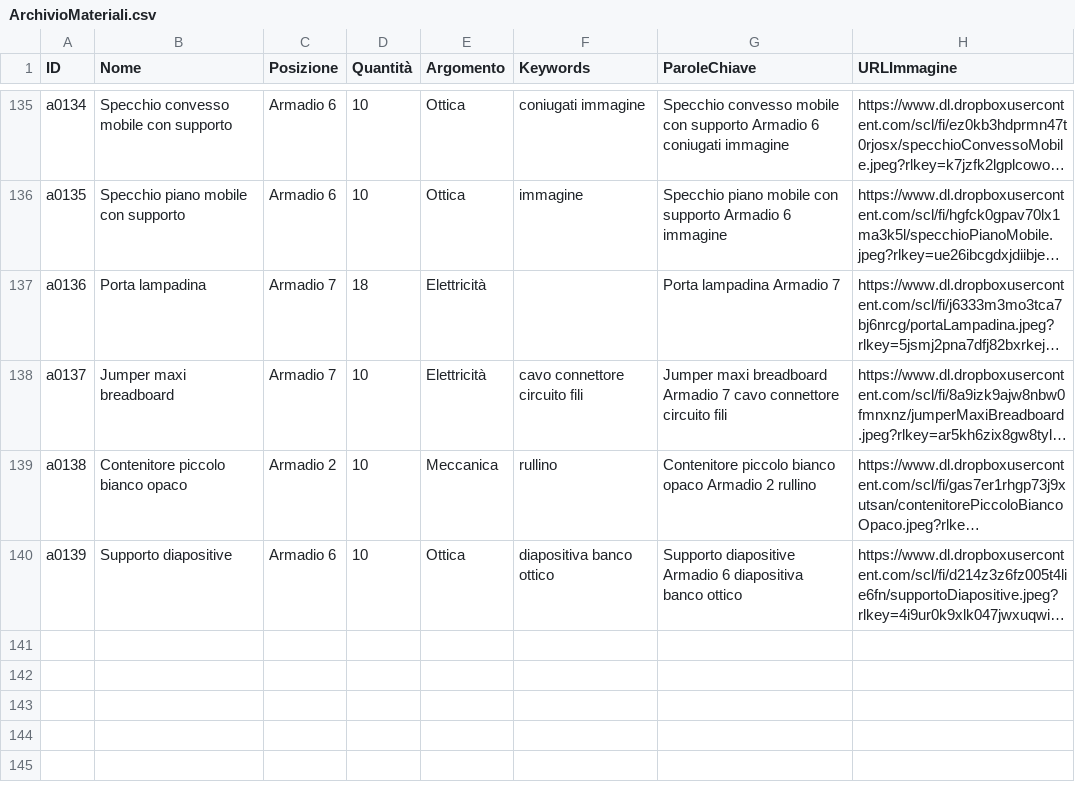
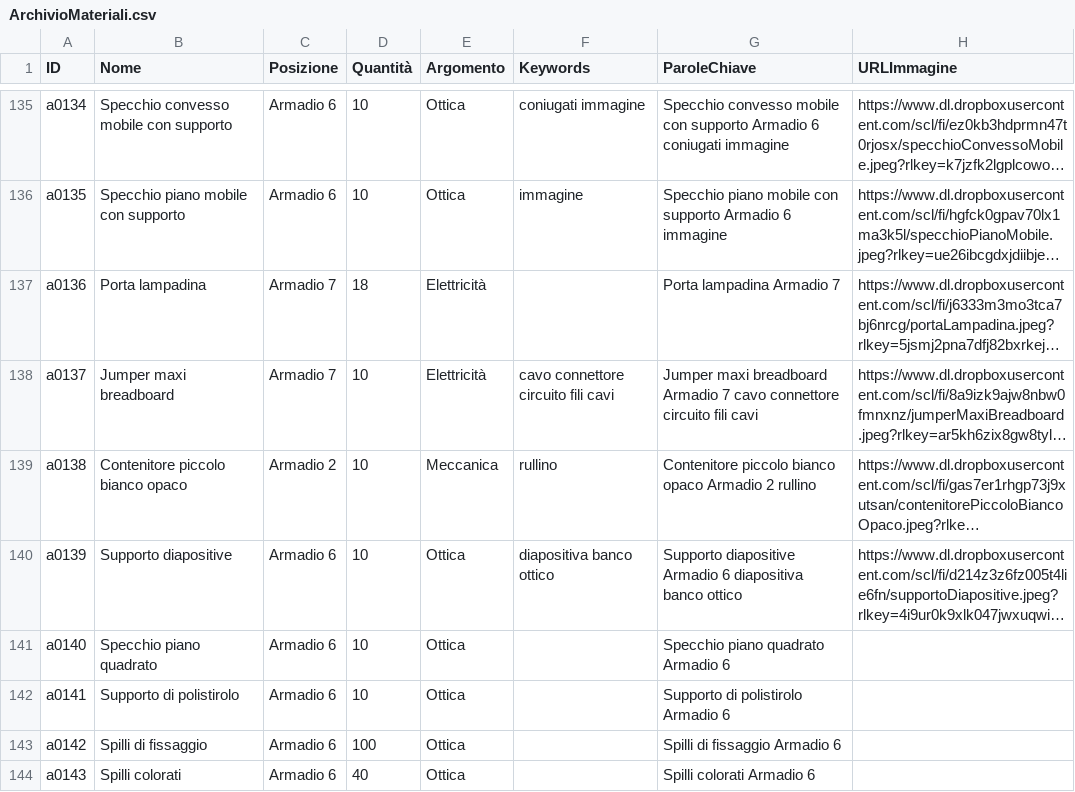
Before and after one commit to incontriconlafisica/archivioLab, a CSV file: ArchivioMateriali.csv, drawn as a sheet; only a part is shown, gaps mark what is left out; long unchanged cells end in …; the diff covers the shown part only; the diff names each change by its address in the sheet, - before the commit and + after, or states it on an @@ line.

Commit message:
Update ArchivioMateriali.csv

```diff
--- a/ArchivioMateriali.csv
+++ b/ArchivioMateriali.csv
-F138 (Keywords): cavo connettore circuito fili
+F138 (Keywords): cavo connettore circuito fili cavi
-G138 (ParoleChiave): …circuito fili
+G138 (ParoleChiave): …circuito fili cavi
+row 141: a0140 | Specchio piano quadrato | Armadio 6 | 10 | Ottica |  | Specchio piano quadrato Armadio 6
+row 142: a0141 | Supporto di polistirolo | Armadio 6 | 10 | Ottica |  | Supporto di polistirolo Armadio 6
+row 143: a0142 | Spilli di fissaggio | Armadio 6 | 100 | Ottica |  | Spilli di fissaggio Armadio 6
+row 144: a0143 | Spilli colorati | Armadio 6 | 40 | Ottica |  | Spilli colorati Armadio 6
```
Also changed, not shown: 6 added rows and 35 edited cells elsewhere in this file.
